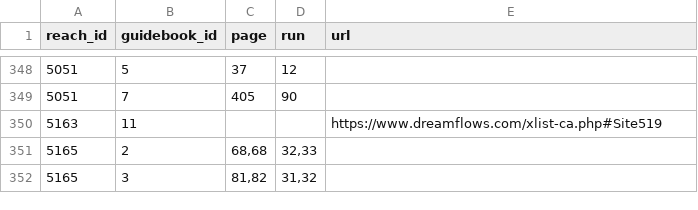
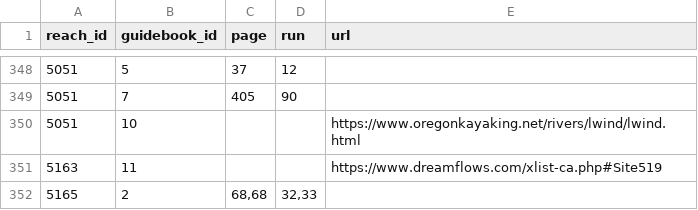
Before and after one commit to mousebrains/kayak_python, a CSV file: data/db/reach_guidebook.csv, drawn as a sheet; only a part is shown, gaps mark what is left out; the shorter side is filled out with more unchanged rows.

```diff
--- a/data/db/reach_guidebook.csv
+++ b/data/db/reach_guidebook.csv
@@ -349,2 +349,3 @@ reach_id,guidebook_id,page,run,url
 5051,7,405,90,
+5051,10,,,https://www.oregonkayaking.net/rivers/lwind/lwind.html
 5163,11,,,https://www.dreamflows.com/xlist-ca.php#Site519
```
